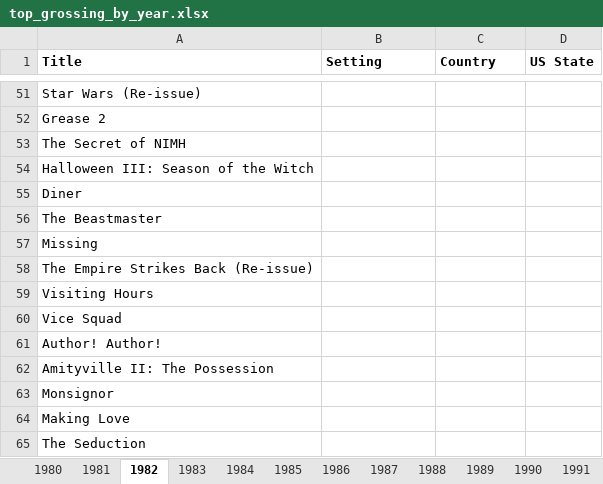
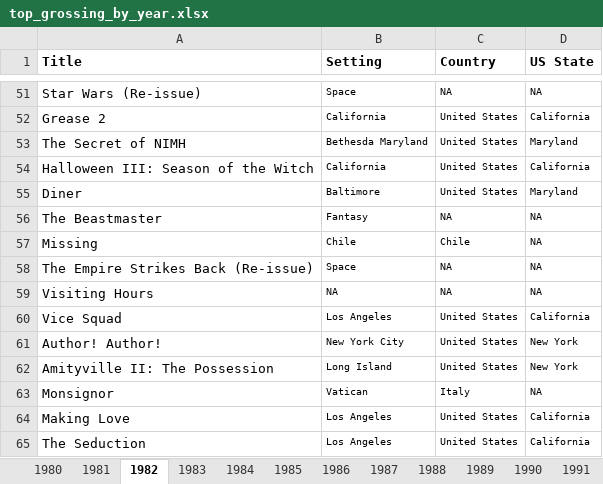
Before and after one commit to 97emilylc/97emilylc.github.io, an Excel workbook: excel_files/top_grossing_by_year.xlsx, sheet 1982, drawn as a sheet; only a part is shown, gaps mark what is left out; values as stored, in another font and other column widths than the file's, no borders; the diff covers the shown part only; the diff names each change by its address in the sheet, - before the commit and + after, or states it on an @@ line.

```diff
--- a/excel_files/top_grossing_by_year.xlsx (sheet 1982)
+++ b/excel_files/top_grossing_by_year.xlsx (sheet 1982)
-B51 (Setting): (empty)
+B51 (Setting): Space
-C51 (Country): (empty)
+C51 (Country): NA
-D51 (US State): (empty)
+D51 (US State): NA
-B52 (Setting): (empty)
+B52 (Setting): California
-C52:C55 (Country): (empty)
+C52:C55 (Country): United States
-D52 (US State): (empty)
+D52 (US State): California
-B53 (Setting): (empty)
+B53 (Setting): Bethesda Maryland
-D53 (US State): (empty)
+D53 (US State): Maryland
-B54 (Setting): (empty)
+B54 (Setting): California
-D54 (US State): (empty)
+D54 (US State): California
-B55 (Setting): (empty)
+B55 (Setting): Baltimore
-D55 (US State): (empty)
+D55 (US State): Maryland
-B56 (Setting): (empty)
+B56 (Setting): Fantasy
-C56 (Country): (empty)
+C56 (Country): NA
-D56:D59 (US State): (empty)
+D56:D59 (US State): NA
-B57 (Setting): (empty)
+B57 (Setting): Chile
-C57 (Country): (empty)
+C57 (Country): Chile
-B58 (Setting): (empty)
+B58 (Setting): Space
-C58:C59 (Country): (empty)
+C58:C59 (Country): NA
-B59 (Setting): (empty)
+B59 (Setting): NA
-B60 (Setting): (empty)
+B60 (Setting): Los Angeles
-C60:C62 (Country): (empty)
+C60:C62 (Country): United States
-D60 (US State): (empty)
+D60 (US State): California
-B61 (Setting): (empty)
+B61 (Setting): New York City
-D61:D62 (US State): (empty)
+D61:D62 (US State): New York
-B62 (Setting): (empty)
+B62 (Setting): Long Island
-B63 (Setting): (empty)
+B63 (Setting): Vatican
-C63 (Country): (empty)
+C63 (Country): Italy
-D63 (US State): (empty)
+D63 (US State): NA
-B64:B65 (Setting): (empty)
+B64:B65 (Setting): Los Angeles
-C64:C65 (Country): (empty)
+C64:C65 (Country): United States
-D64:D65 (US State): (empty)
+D64:D65 (US State): California
```
Also changed, not shown: 125 edited cells elsewhere in this sheet, sheet 1981, 4 other files.
